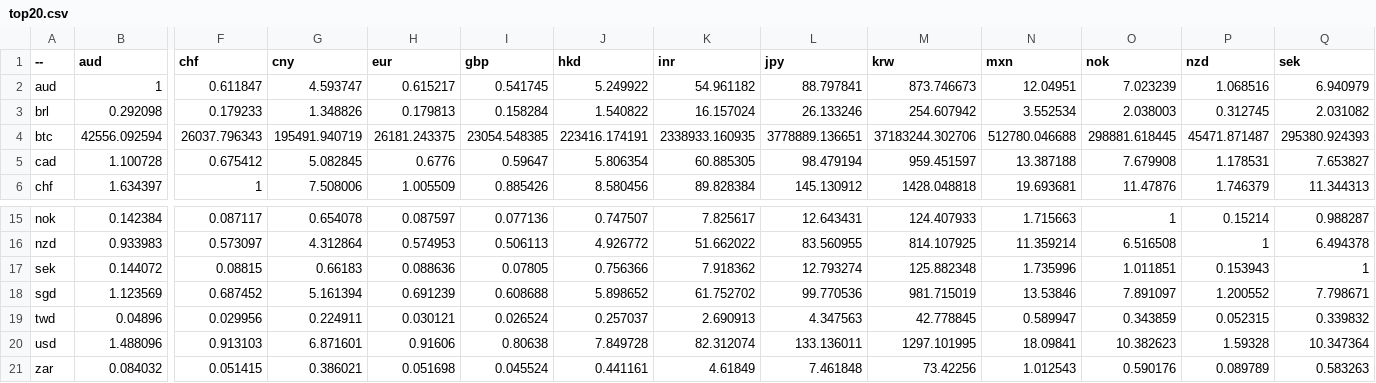
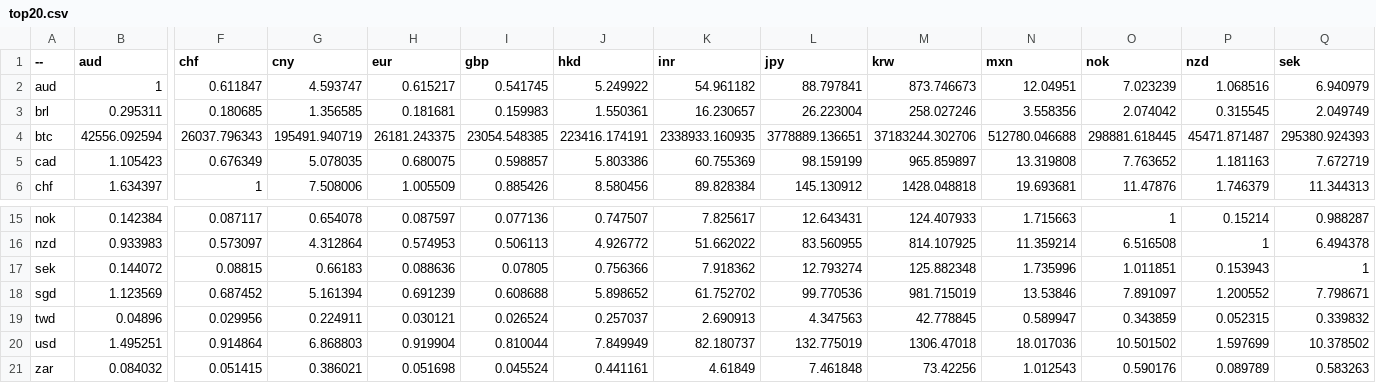
Before and after one commit to sparksets/exchange-rates, a CSV file: top20.csv, drawn as a sheet; only a part is shown, gaps mark what is left out; the diff covers the shown part only; the diff names each change by its address in the sheet, - before the commit and + after, or states it on an @@ line.

```diff
--- a/top20.csv
+++ b/top20.csv
-B3 (aud): 0.292098
+B3 (aud): 0.295311
-F3 (chf): 0.179233
+F3 (chf): 0.180685
-G3 (cny): 1.348826
+G3 (cny): 1.356585
-H3 (eur): 0.179813
+H3 (eur): 0.181681
-I3 (gbp): 0.158284
+I3 (gbp): 0.159983
-J3 (hkd): 1.540822
+J3 (hkd): 1.550361
-K3 (inr): 16.157024
+K3 (inr): 16.230657
-L3 (jpy): 26.133246
+L3 (jpy): 26.223004
-M3 (krw): 254.607942
+M3 (krw): 258.027246
-N3 (mxn): 3.552534
+N3 (mxn): 3.558356
-O3 (nok): 2.038003
+O3 (nok): 2.074042
-P3 (nzd): 0.312745
+P3 (nzd): 0.315545
-Q3 (sek): 2.031082
+Q3 (sek): 2.049749
-B5 (aud): 1.100728
+B5 (aud): 1.105423
-F5 (chf): 0.675412
+F5 (chf): 0.676349
-G5 (cny): 5.082845
+G5 (cny): 5.078035
-H5 (eur): 0.6776
+H5 (eur): 0.680075
-I5 (gbp): 0.59647
+I5 (gbp): 0.598857
-J5 (hkd): 5.806354
+J5 (hkd): 5.803386
-K5 (inr): 60.885305
+K5 (inr): 60.755369
-L5 (jpy): 98.479194
+L5 (jpy): 98.159199
-M5 (krw): 959.451597
+M5 (krw): 965.859897
-N5 (mxn): 13.387188
+N5 (mxn): 13.319808
-O5 (nok): 7.679908
+O5 (nok): 7.763652
-P5 (nzd): 1.178531
+P5 (nzd): 1.181163
-Q5 (sek): 7.653827
+Q5 (sek): 7.672719
-B20 (aud): 1.488096
+B20 (aud): 1.495251
-F20 (chf): 0.913103
+F20 (chf): 0.914864
-G20 (cny): 6.871601
+G20 (cny): 6.868803
-H20 (eur): 0.91606
+H20 (eur): 0.919904
-I20 (gbp): 0.80638
+I20 (gbp): 0.810044
-J20 (hkd): 7.849728
+J20 (hkd): 7.849949
-K20 (inr): 82.312074
+K20 (inr): 82.180737
-L20 (jpy): 133.136011
+L20 (jpy): 132.775019
-M20 (krw): 1297.101995
+M20 (krw): 1306.47018
-N20 (mxn): 18.09841
+N20 (mxn): 18.017036
-O20 (nok): 10.382623
+O20 (nok): 10.501502
-P20 (nzd): 1.59328
+P20 (nzd): 1.597699
-Q20 (sek): 10.347364
+Q20 (sek): 10.378502
```
Also changed, not shown: 89 edited cells elsewhere in this file, latest.csv, top10.csv, 3 other files.
